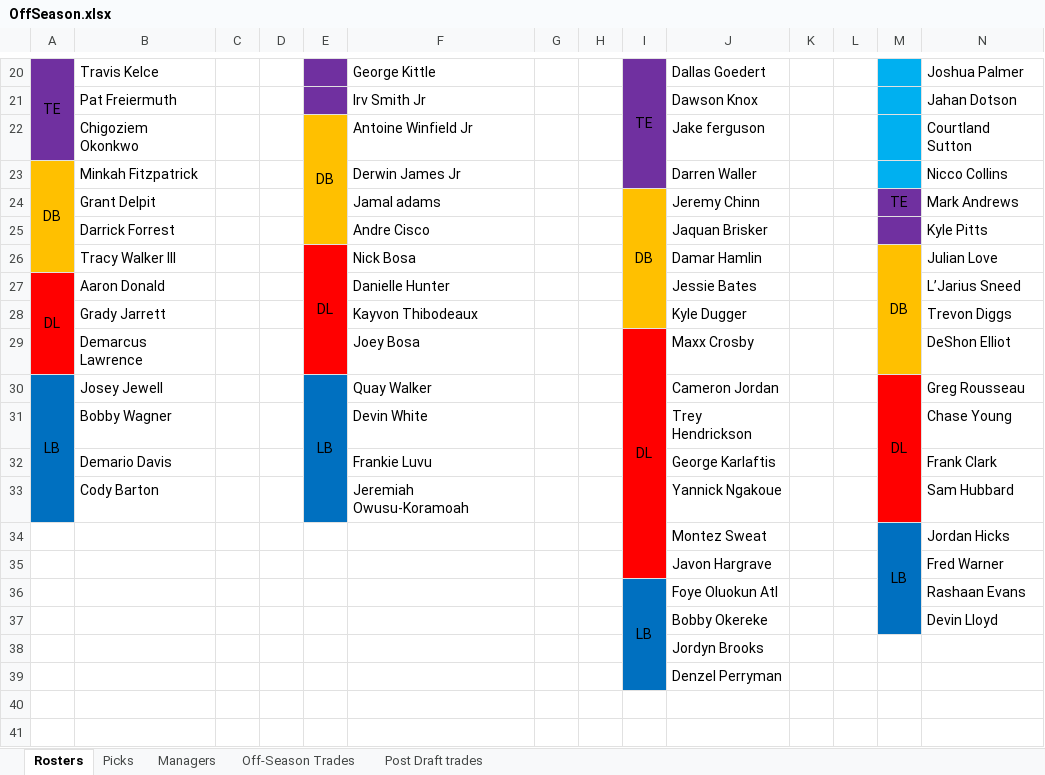
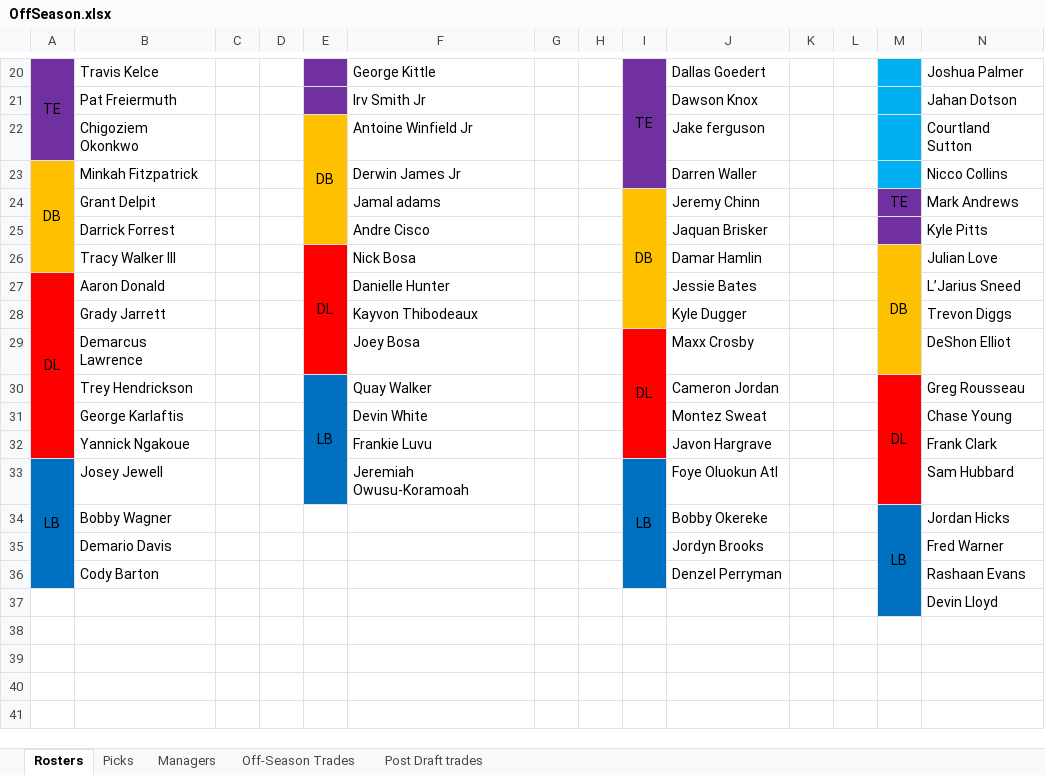
Before and after one commit to johnolson8734/Dynasty, an Excel workbook: OffSeason.xlsx, sheet Rosters, drawn as a sheet; only a part is shown, gaps mark what is left out; values as stored, in another font and other column widths than the file's, no borders; removed rows and columns are numbered as before the commit, all else as after; rows hold the shown columns only; the diff names each change by its address in the sheet, - before the commit and + after, or states it on an @@ line.

Commit message:
trade
2023 3 for 3 DL's (Hendricks/Yannick/Karlaftis)

```diff
--- a/OffSeason.xlsx (sheet Rosters)
+++ b/OffSeason.xlsx (sheet Rosters)
-A27:A29 merged
+A27:A32 merged
-I29:I35 merged
+I29:I32 merged
-A30: LB
+A30: (empty)
-A30:A32 fill: #0070C0
+A30:A32 fill: #FF0000
-A30:A33 merged
-B30: Josey Jewell
+B30: Trey Hendrickson
-B31: Bobby Wagner
+B31: George Karlaftis
-J31: Trey Hendrickson
+J31: Montez Sweat
-B32: Demario Davis
+B32: Yannick Ngakoue
-J32: George Karlaftis
+J32: Javon Hargrave
-A33: (empty)
+A33: LB
+A33:A36 merged
-B33: Cody Barton
+B33: Josey Jewell
-I33: (empty)
+I33: LB
-I33:I35 fill: #FF0000
+I33:I35 fill: #0070C0
+I33:I36 merged
-J33: Yannick Ngakoue
+J33: Foye Oluokun Atl
-A34:A35 fill: none
+A34:A35 fill: #0070C0
-B34: (empty)
+B34: Bobby Wagner
-J34: Montez Sweat
+J34: Bobby Okereke
-B35: (empty)
+B35: Demario Davis
-J35: Javon Hargrave
+J35: Jordyn Brooks
-row 36:  |  |  |  |  |  |  |  | LB | Foye Oluokun Atl |  |  |  | Rashaan Evans
-row 37:  |  |  |  |  |  |  |  |  | Bobby Okereke |  |  |  | Devin Lloyd
+row 36:  | Cody Barton |  |  |  |  |  |  |  | Denzel Perryman |  |  |  | Rashaan Evans
+row 37:  |  |  |  |  |  |  |  |  |  |  |  |  | Devin Lloyd
-I38:I39 fill: #0070C0
+I38:I39 fill: none
-J38: Jordyn Brooks
+J38: (empty)
-J39: Denzel Perryman
+J39: (empty)
```
Also changed, not shown: sheet Off-Season Trades, sheet Picks.
